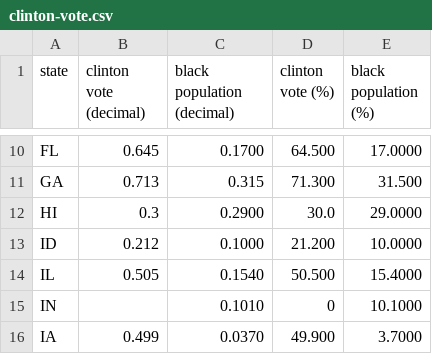
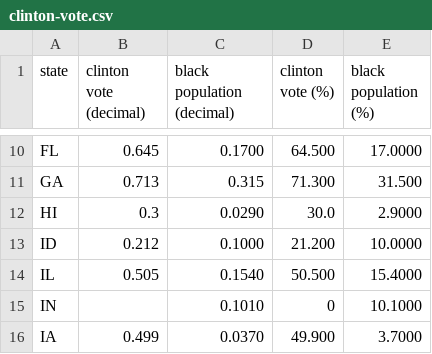
Before and after one commit to Statistica/wisconsin-prediction, a CSV file: clinton-vote.csv, drawn as a sheet; only a part is shown, gaps mark what is left out.

Commit message:
update hawaii

```diff
--- a/clinton-vote.csv
+++ b/clinton-vote.csv
@@ -11,3 +11,3 @@ FL,0.645,0.1700,64.500,17.0000
 GA,0.713,0.315,71.300,31.500
-HI,0.3,0.2900,30.0,29.0000
+HI,0.3,0.0290,30.0,2.9000
 ID,0.212,0.1000,21.200,10.0000
```
